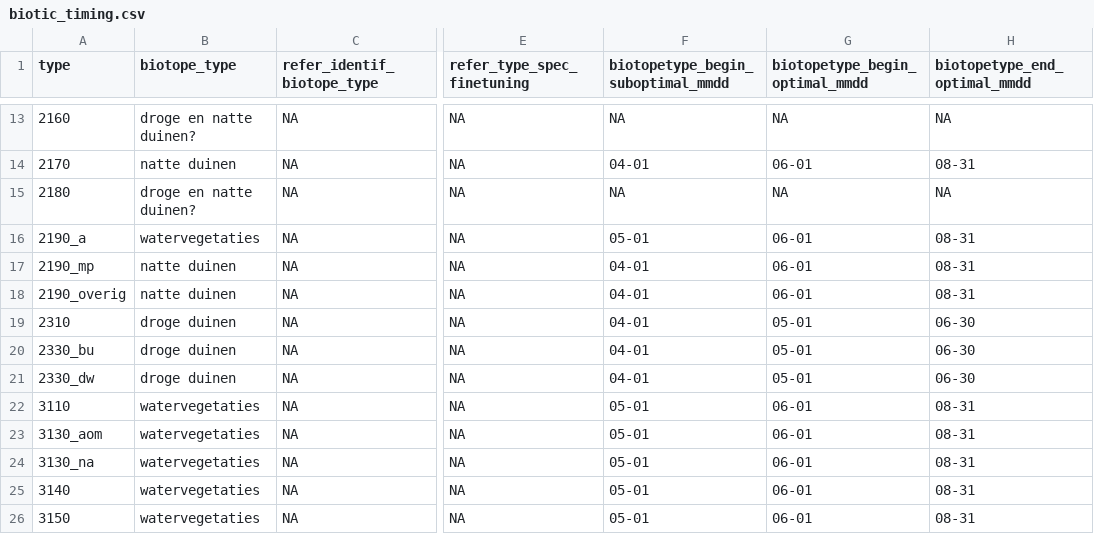
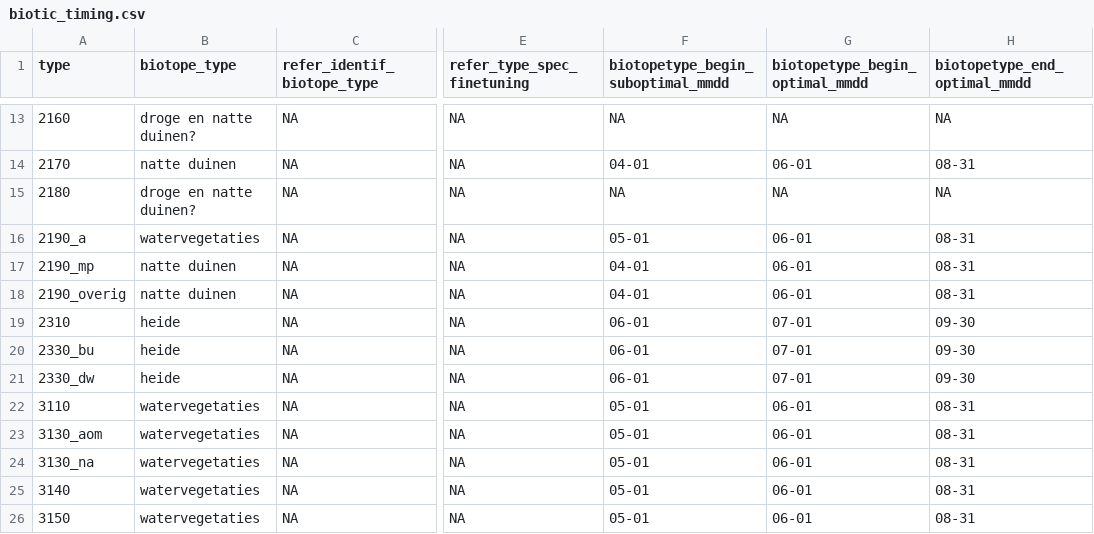
Before and after one commit to inbo/n2khab-mne-designs, a CSV file: 100_design_common/010_prototyping_sampling_and_revisit_design/data/text/raw/biotic_timing.csv, drawn as a sheet; only a part is shown, gaps mark what is left out; the diff names each change by its address in the sheet, - before the commit and + after, or states it on an @@ line.

Commit message:
POC, 010_settings: apply recent updates in biotic_timing data

```diff
--- a/100_design_common/010_prototyping_sampling_and_revisit_design/data/text/raw/biotic_timing.csv
+++ b/100_design_common/010_prototyping_sampling_and_revisit_design/data/text/raw/biotic_timing.csv
-B19:B21 (biotope_type): droge duinen
+B19:B21 (biotope_type): heide
-F19:F21: 04-01
+F19:F21: 06-01
-G19:G21 (biotopetype_begin_optimal_mmdd): 05-01
+G19:G21 (biotopetype_begin_optimal_mmdd): 07-01
-H19:H21 (biotopetype_end_optimal_mmdd): 06-30
+H19:H21 (biotopetype_end_optimal_mmdd): 09-30
```
Also changed, not shown: 1 other file.
